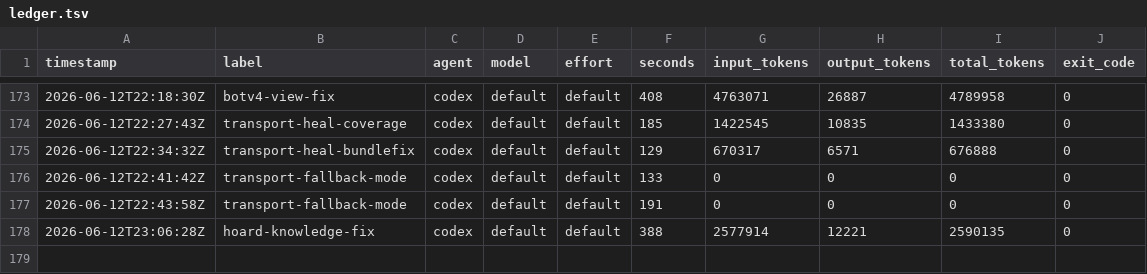
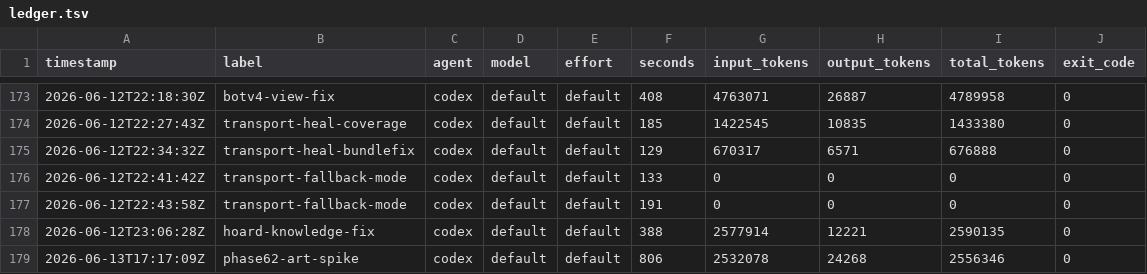
Before and after one commit to KeigoShimadaCC/generative-gaming, a TSV file: scripts/ledger.tsv, drawn as a sheet; only a part is shown, gaps mark what is left out.

```diff
--- a/scripts/ledger.tsv
+++ b/scripts/ledger.tsv
@@ -178 +178,2 @@ timestamp	label	agent	model	effort	seconds	input_tokens	output_tokens	total_toke
 2026-06-12T23:06:28Z	hoard-knowledge-fix	codex	default	default	388	2577914	12221	2590135	0
+2026-06-13T17:17:09Z	phase62-art-spike	codex	default	default	806	2532078	24268	2556346	0
```
Also changed, not shown: 30 other files.
